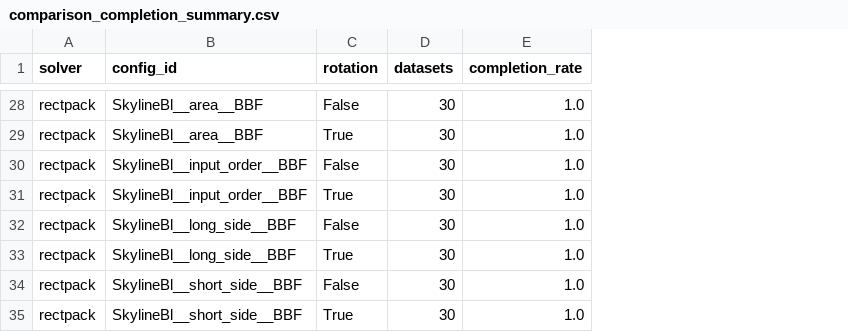
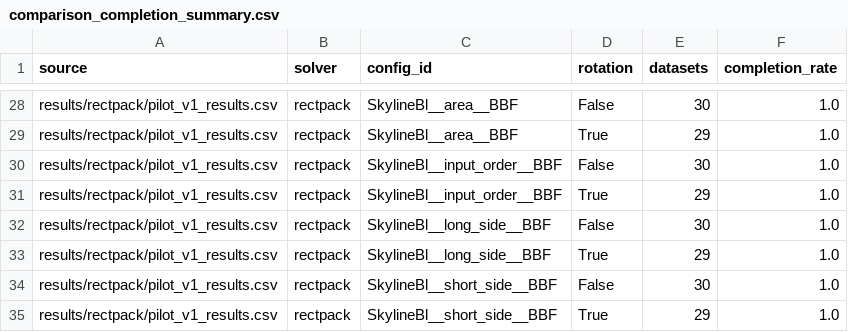
Before and after one commit to ivetsem/2D-Optimisation-in-Metals-Manufacturing, a CSV file: results/comparison/comparison_completion_summary.csv, drawn as a sheet; only a part is shown, gaps mark what is left out; addresses are those after the commit; the diff covers the shown part only; the diff names each change by its address in the sheet, - before the commit and + after, or states it on an @@ line.

```diff
--- a/results/comparison/comparison_completion_summary.csv
+++ b/results/comparison/comparison_completion_summary.csv
+column A (source), rows 28-35: all results/rectpack/pilot_v1_results.csv
-E29 (datasets): 30
+E29 (datasets): 29
-E31 (datasets): 30
+E31 (datasets): 29
-E33 (datasets): 30
+E33 (datasets): 29
-E35 (datasets): 30
+E35 (datasets): 29
```
Also changed, not shown: 13 edited cells elsewhere in this file, results/comparison/comparison_summary.csv, results/comparison/comparison_summary_by_mean_sheets.csv, 22 other files.
